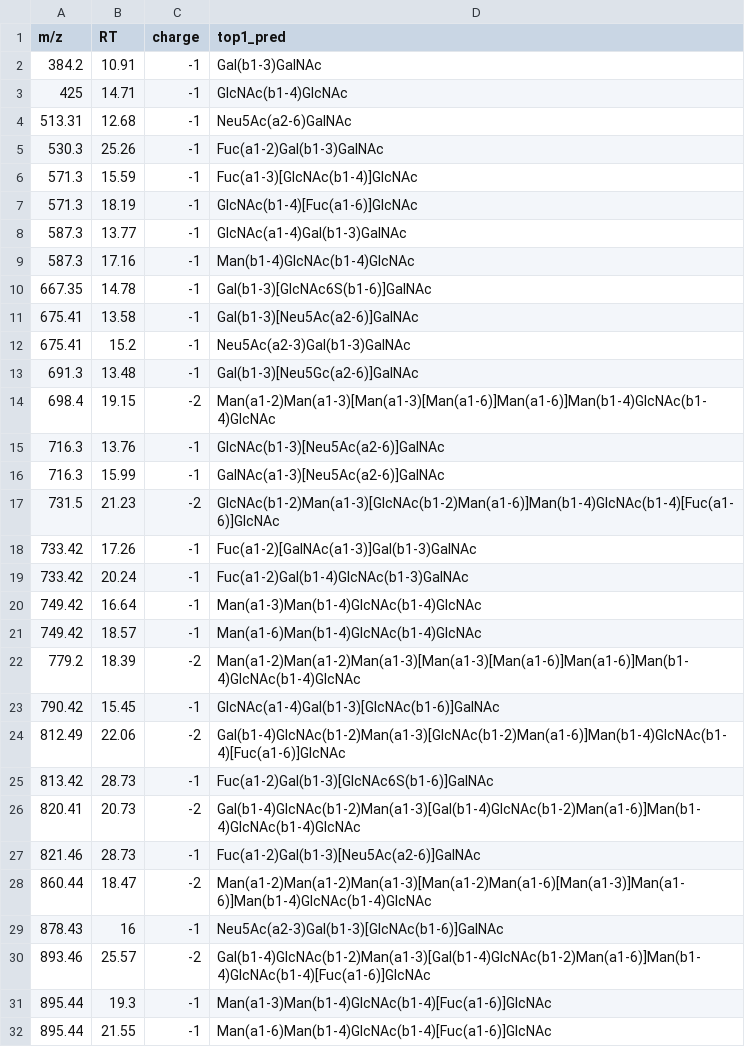
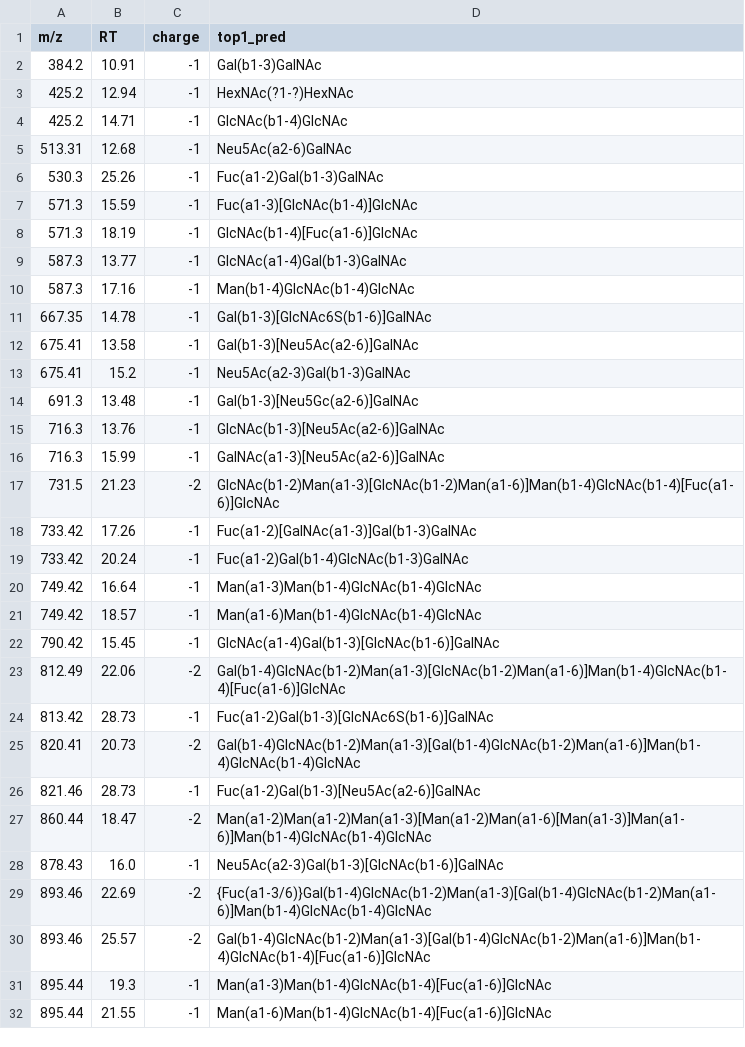
Before and after one commit to BojarLab/GlycoGauntlet, a CSV file: data/public_test/JC_200217P1N_200218002345_solution.csv, drawn as a sheet; only a part is shown.

```diff
--- a/data/public_test/JC_200217P1N_200218002345_solution.csv
+++ b/data/public_test/JC_200217P1N_200218002345_solution.csv
@@ -2,3 +2,4 @@ m/z,RT,charge,top1_pred
 384.2,10.91,-1,Gal(b1-3)GalNAc
-425,14.71,-1,GlcNAc(b1-4)GlcNAc
+425.2,12.94,-1,HexNAc(?1-?)HexNAc
+425.2,14.71,-1,GlcNAc(b1-4)GlcNAc
 513.31,12.68,-1,Neu5Ac(a2-6)GalNAc
@@ -13,3 +14,2 @@ m/z,RT,charge,top1_pred
 691.3,13.48,-1,Gal(b1-3)[Neu5Gc(a2-6)]GalNAc
-698.4,19.15,-2,Man(a1-2)Man(a1-3)[Man(a1-3)[Man(a1-6)]Man(a1-6)]Man(b1-4)GlcNAc(b1-4)GlcNAc
 716.3,13.76,-1,GlcNAc(b1-3)[Neu5Ac(a2-6)]GalNAc
@@ -21,3 +21,2 @@ m/z,RT,charge,top1_pred
 749.42,18.57,-1,Man(a1-6)Man(b1-4)GlcNAc(b1-4)GlcNAc
-779.2,18.39,-2,Man(a1-2)Man(a1-2)Man(a1-3)[Man(a1-3)[Man(a1-6)]Man(a1-6)]Man(b1-4)GlcNAc(b1-4)GlcNAc
 790.42,15.45,-1,GlcNAc(a1-4)Gal(b1-3)[GlcNAc(b1-6)]GalNAc
@@ -28,3 +27,4 @@ m/z,RT,charge,top1_pred
 860.44,18.47,-2,Man(a1-2)Man(a1-2)Man(a1-3)[Man(a1-2)Man(a1-6)[Man(a1-3)]Man(a1-6)]Man(b1-4)GlcNAc(b1-4)GlcNAc
-878.43,16,-1,Neu5Ac(a2-3)Gal(b1-3)[GlcNAc(b1-6)]GalNAc
+878.43,16.0,-1,Neu5Ac(a2-3)Gal(b1-3)[GlcNAc(b1-6)]GalNAc
+893.46,22.69,-2,{Fuc(a1-3/6)}Gal(b1-4)GlcNAc(b1-2)Man(a1-3)[Gal(b1-4)GlcNAc(b1-2)Man(a1-6)]Man(b1-4)GlcNAc(b1-4)GlcNAc
 893.46,25.57,-2,Gal(b1-4)GlcNAc(b1-2)Man(a1-3)[Gal(b1-4)GlcNAc(b1-2)Man(a1-6)]Man(b1-4)GlcNAc(b1-4)[Fuc(a1-6)]GlcNAc
```
Also changed, not shown: data/public_test/JC_141128PGMa_solution.csv, data/public_test/JC_240920PGM1_2_solution.csv, 16 other files.
